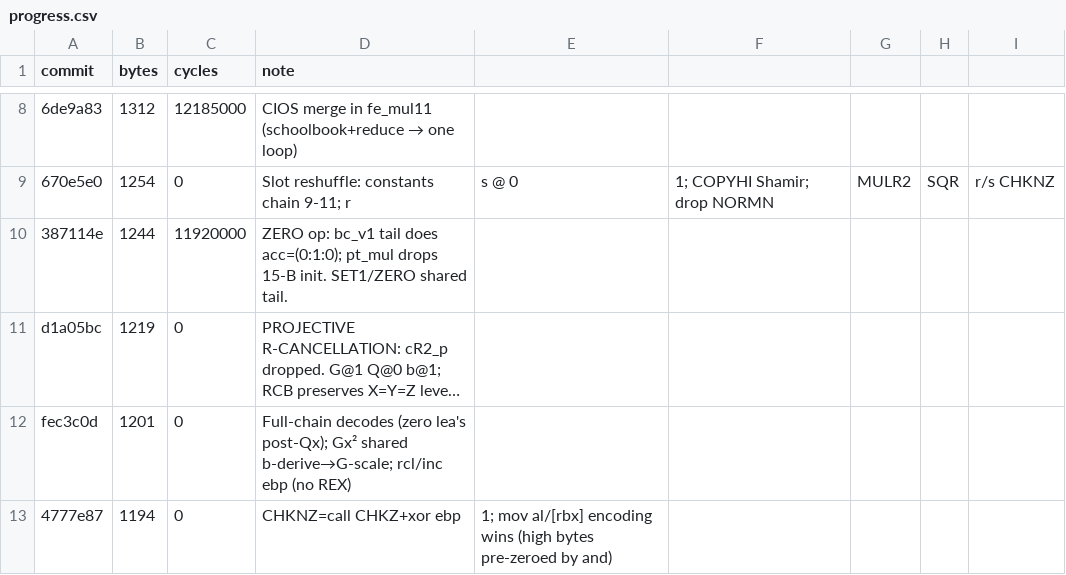
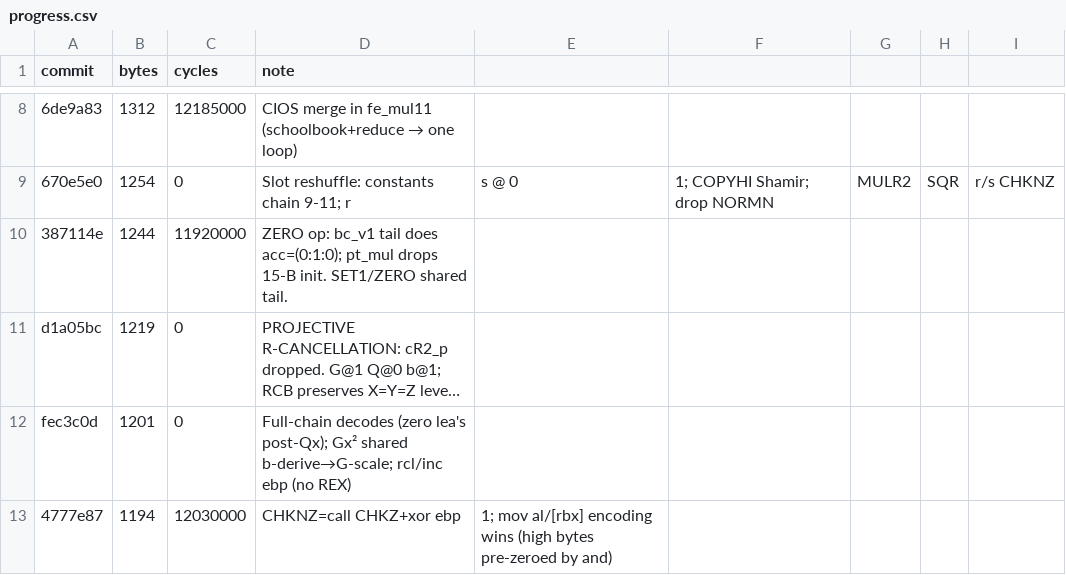
Before and after one commit to sweis/pornin-test, a CSV file: limb11/progress.csv, drawn as a sheet; only a part is shown, gaps mark what is left out; long unchanged cells end in …; the diff names each change by its address in the sheet, - before the commit and + after, or states it on an @@ line.

Commit message:
docs/progress.png: add limb11/limb5 tracks; Thomas v7 @ 928 on frontier
plot_history.py reads limb11/progress.csv and limb5/progress.csv
dynamically so they stay current. Colors: limb11 purple (triangles),
limb5 teal (squares) — distinct from Thomas green and tiny.S
blue/orange. Thomas v7 (928 B, 5×54) added — ON the Pareto frontier,
the new size corner. xlim/ylim extended for limb11's 12M cycles.

```diff
--- a/limb11/progress.csv
+++ b/limb11/progress.csv
-C13 (cycles): 0
+C13 (cycles): 12030000
```
Also changed, not shown: 2 other files.
